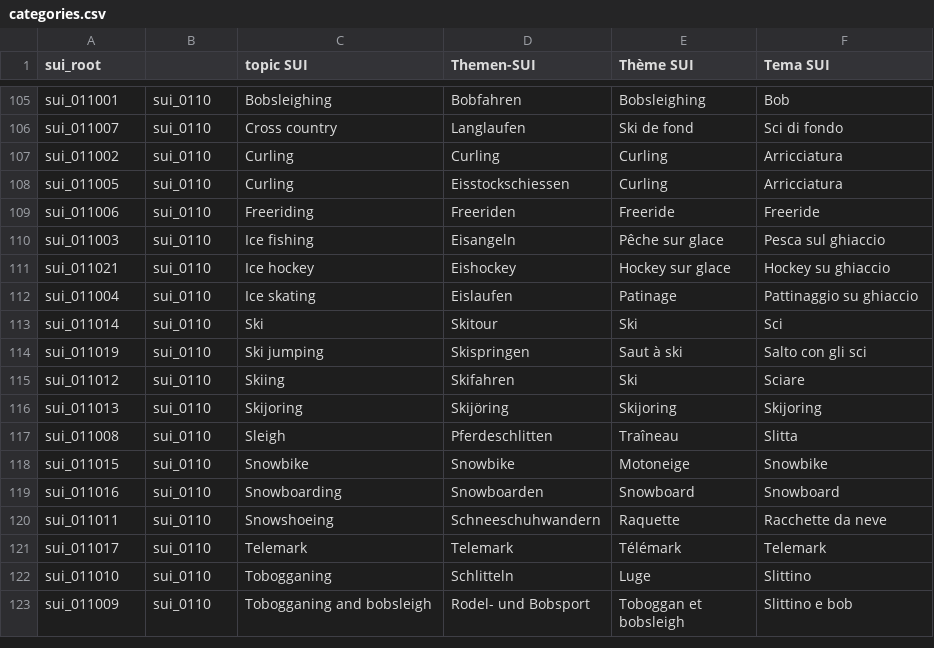
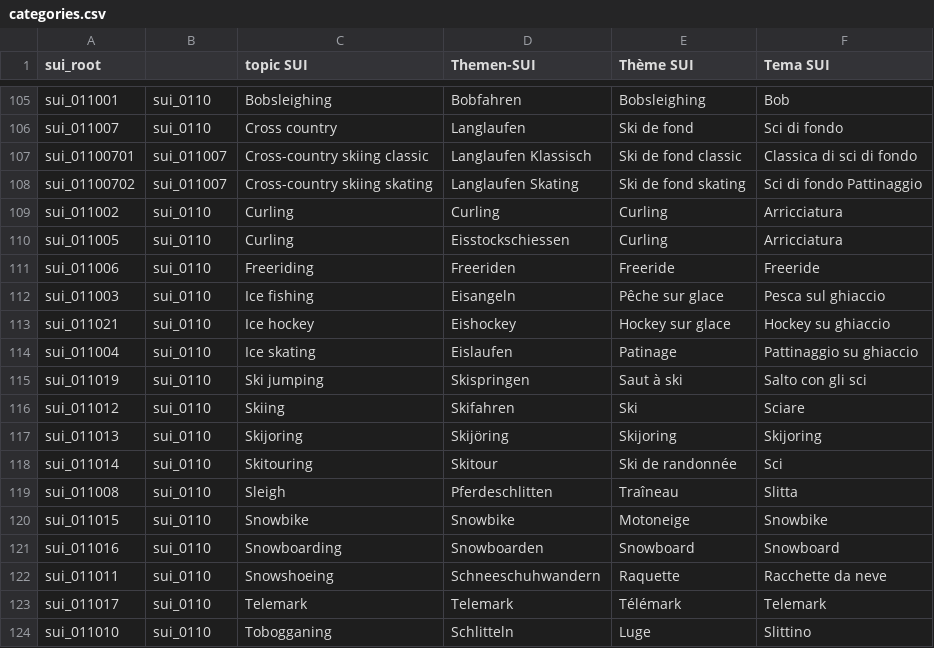
Before and after one commit to contentdesk/docs.contentdesk.io, a CSV file: docs/schema/categories.csv, drawn as a sheet; only a part is shown, gaps mark what is left out; the shorter side is filled out with more unchanged rows; removed rows and columns are numbered as before the commit, all else as after; the diff names each change by its address in the sheet, - before the commit and + after, or states it on an @@ line.

Commit message:
Add new cross-country skiing categories and update related entries in JSON and Markdown files

```diff
--- a/docs/schema/categories.csv
+++ b/docs/schema/categories.csv
+row 107: sui_01100701 | sui_011007 | Cross-country skiing classic | Langlaufen Klassisch | Ski de fond classic | Classica di sci di fondo
+row 108: sui_01100702 | sui_011007 | Cross-country skiing skating | Langlaufen Skating | Ski de fond skating | Sci di fondo Pattinaggio
-row 113: sui_011014 | sui_0110 | Ski | Skitour | Ski | Sci
+row 118: sui_011014 | sui_0110 | Skitouring | Skitour | Ski de randonnée | Sci
```
Also changed, not shown: 6 other files.
